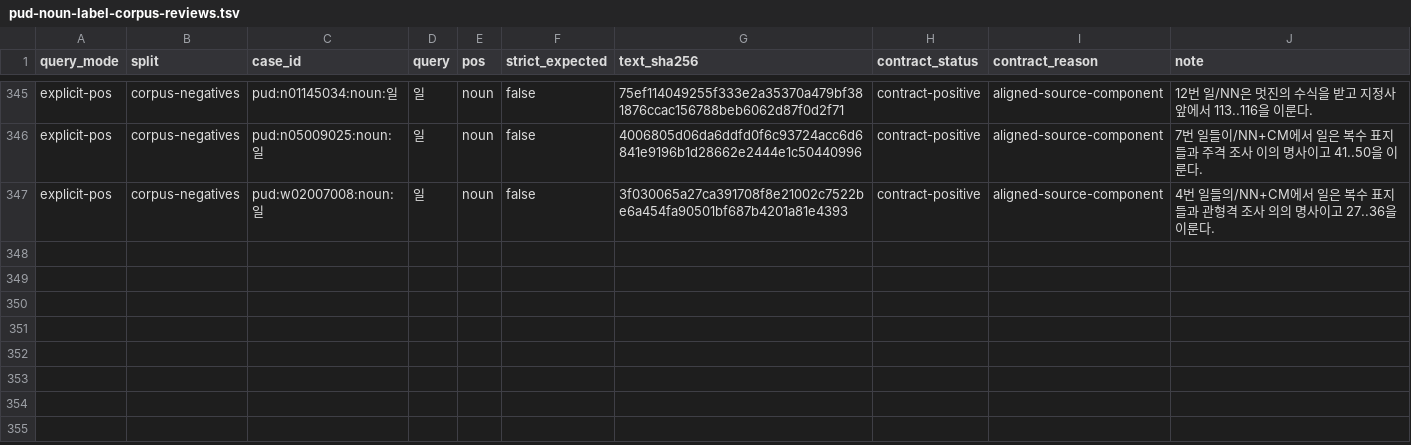
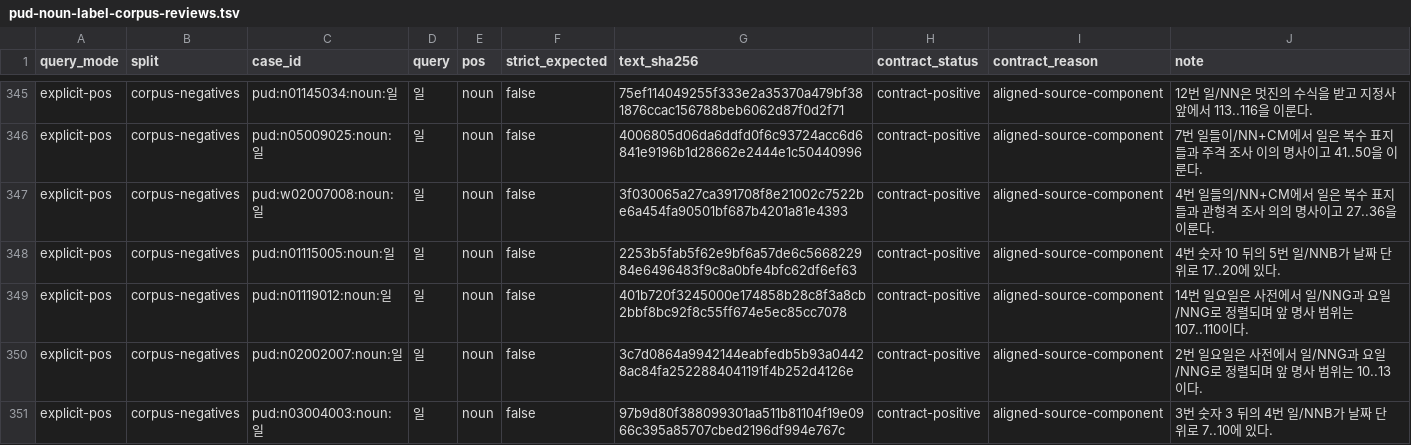
Before and after one commit to SeokminHong/kfind, a TSV file: tools/morph-compare/pud-noun-label-corpus-reviews.tsv, drawn as a sheet; only a part is shown, gaps mark what is left out.

Commit message:
정렬된 명사 말미의 내부 오탐 제거 (#913)
* fix(kfind/morph): 정렬된 명사 말미의 내부 추론 제한

* test(kfind/benchmark): 날짜와 요일의 일 범위 고정

* docs(kfind/benchmark): 정렬된 명사 말미의 반환 범위 검증

```diff
--- a/tools/morph-compare/pud-noun-label-corpus-reviews.tsv
+++ b/tools/morph-compare/pud-noun-label-corpus-reviews.tsv
@@ -347 +347,5 @@ explicit-pos	corpus-negatives	pud:n05009025:noun:일	일	noun	false	4006805d06da
 explicit-pos	corpus-negatives	pud:w02007008:noun:일	일	noun	false	3f030065a27ca391708f8e21002c7522be6a454fa90501bf687b4201a81e4393	contract-positive	aligned-source-component	4번 일들의/NN+CM에서 일은 복수 표지 들과 관형격 조사 의의 명사이고 27..36을 이룬다.
+explicit-pos	corpus-negatives	pud:n01115005:noun:일	일	noun	false	2253b5fab5f62e9bf6a57de6c566822984e6496483f9c8a0bfe4bfc62df6ef63	contract-positive	aligned-source-component	4번 숫자 10 뒤의 5번 일/NNB가 날짜 단위로 17..20에 있다.
+explicit-pos	corpus-negatives	pud:n01119012:noun:일	일	noun	false	401b720f3245000e174858b28c8f3a8cb2bbf8bc92f8c55ff674e5ec85cc7078	contract-positive	aligned-source-component	14번 일요일은 사전에서 일/NNG과 요일/NNG로 정렬되며 앞 명사 범위는 107..110이다.
+explicit-pos	corpus-negatives	pud:n02002007:noun:일	일	noun	false	3c7d0864a9942144eabfedb5b93a04428ac84fa2522884041191f4b252d4126e	contract-positive	aligned-source-component	2번 일요일은 사전에서 일/NNG과 요일/NNG로 정렬되며 앞 명사 범위는 10..13이다.
+explicit-pos	corpus-negatives	pud:n03004003:noun:일	일	noun	false	97b9d80f388099301aa511b81104f19e0966c395a85707cbed2196df994e767c	contract-positive	aligned-source-component	3번 숫자 3 뒤의 4번 일/NNB가 날짜 단위로 7..10에 있다.
```
Also changed, not shown: 6 other files.
